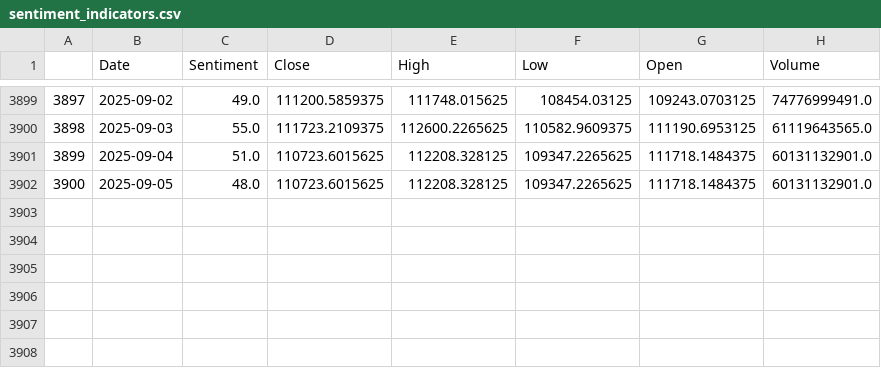
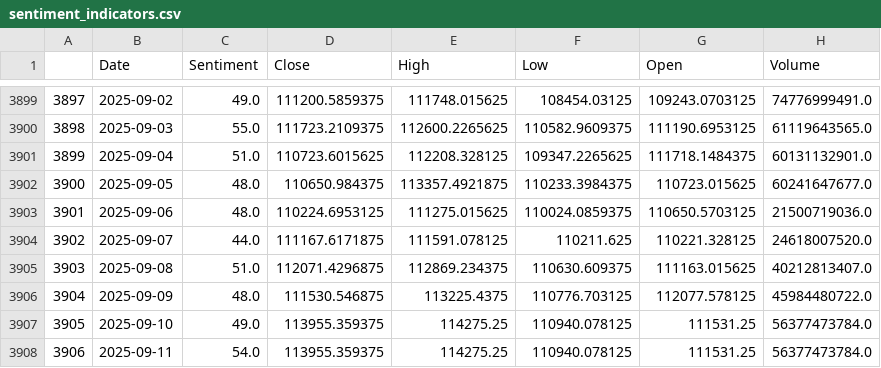
Before and after one commit to theomarzaki/theomarzaki.github.io, a CSV file: data/sentiment_indicators.csv, drawn as a sheet; only a part is shown, gaps mark what is left out.

```diff
--- a/data/sentiment_indicators.csv
+++ b/data/sentiment_indicators.csv
@@ -3901,2 +3901,8 @@
 3899,2025-09-04,51.0,110723.6015625,112208.328125,109347.2265625,111718.1484375,60131132901.0
-3900,2025-09-05,48.0,110723.6015625,112208.328125,109347.2265625,111718.1484375,60131132901.0
+3900,2025-09-05,48.0,110650.984375,113357.4921875,110233.3984375,110723.015625,60241647677.0
+3901,2025-09-06,48.0,110224.6953125,111275.015625,110024.0859375,110650.5703125,21500719036.0
+3902,2025-09-07,44.0,111167.6171875,111591.078125,110211.625,110221.328125,24618007520.0
+3903,2025-09-08,51.0,112071.4296875,112869.234375,110630.609375,111163.015625,40212813407.0
+3904,2025-09-09,48.0,111530.546875,113225.4375,110776.703125,112077.578125,45984480722.0
+3905,2025-09-10,49.0,113955.359375,114275.25,110940.078125,111531.25,56377473784.0
+3906,2025-09-11,54.0,113955.359375,114275.25,110940.078125,111531.25,56377473784.0
```
Also changed, not shown: data/historical_data.csv, data/risk_indicators.csv, 15 other files.
